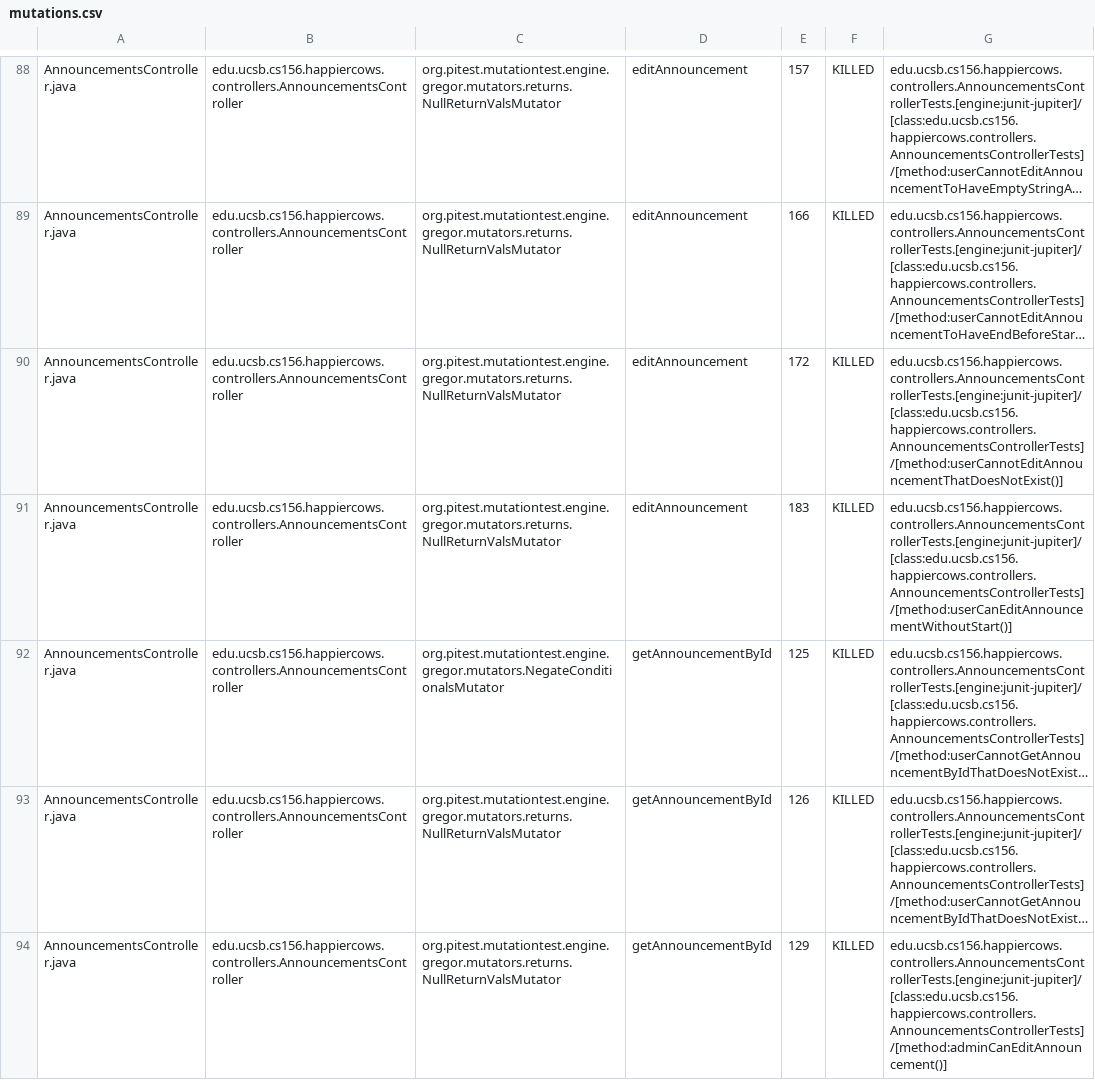
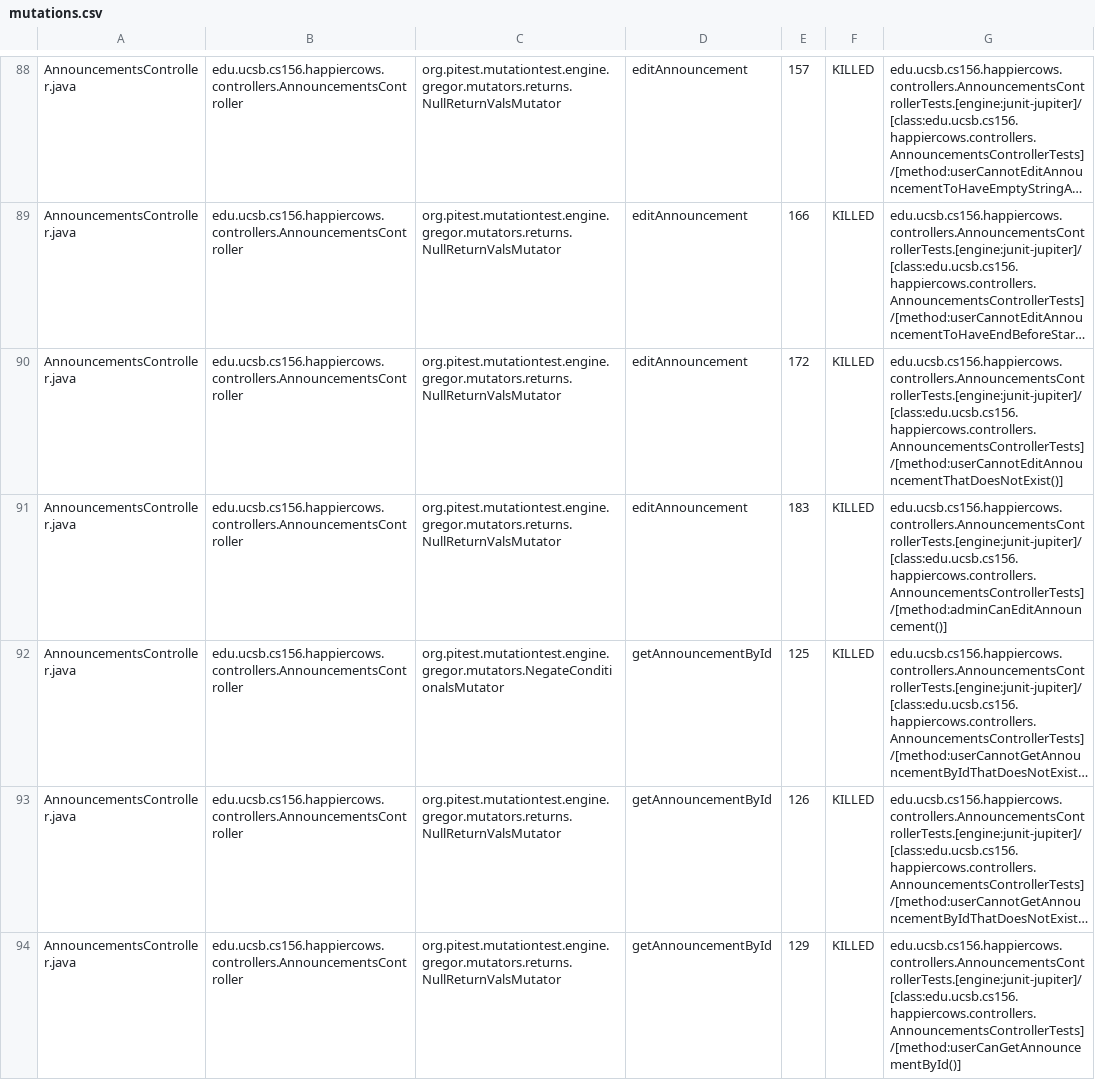
Before and after one commit to ucsb-cs156-s24/proj-happycows-s24-4pm-6, a CSV file: prs/49/pitest/mutations.csv, drawn as a sheet; only a part is shown, gaps mark what is left out; long unchanged cells end in …; the diff covers the shown part only; the diff names each change by its address in the sheet, - before the commit and + after, or states it on an @@ line.

Commit message:
Deploying to gh-pages from @ ucsb-cs156-s24/proj-happycows-s24-4pm-6@29094d16db5b7928a6b9632f9633edf646e5cb6a 🚀

```diff
--- a/prs/49/pitest/mutations.csv
+++ b/prs/49/pitest/mutations.csv
-G91: edu.ucsb.cs156.happiercows.controllers.AnnouncementsControllerTests.[engine:junit-jupiter]/[class:edu.ucsb.cs156.happiercows.controllers.AnnouncementsControllerTests]/[method:userCanEditAnnouncementWithoutStart()]
+G91: edu.ucsb.cs156.happiercows.controllers.AnnouncementsControllerTests.[engine:junit-jupiter]/[class:edu.ucsb.cs156.happiercows.controllers.AnnouncementsControllerTests]/[method:adminCanEditAnnouncement()]
-G94: edu.ucsb.cs156.happiercows.controllers.AnnouncementsControllerTests.[engine:junit-jupiter]/[class:edu.ucsb.cs156.happiercows.controllers.AnnouncementsControllerTests]/[method:adminCanEditAnnouncement()]
+G94: edu.ucsb.cs156.happiercows.controllers.AnnouncementsControllerTests.[engine:junit-jupiter]/[class:edu.ucsb.cs156.happiercows.controllers.AnnouncementsControllerTests]/[method:userCanGetAnnouncementById()]
```
Also changed, not shown: 45 edited cells elsewhere in this file, 50 other files.
